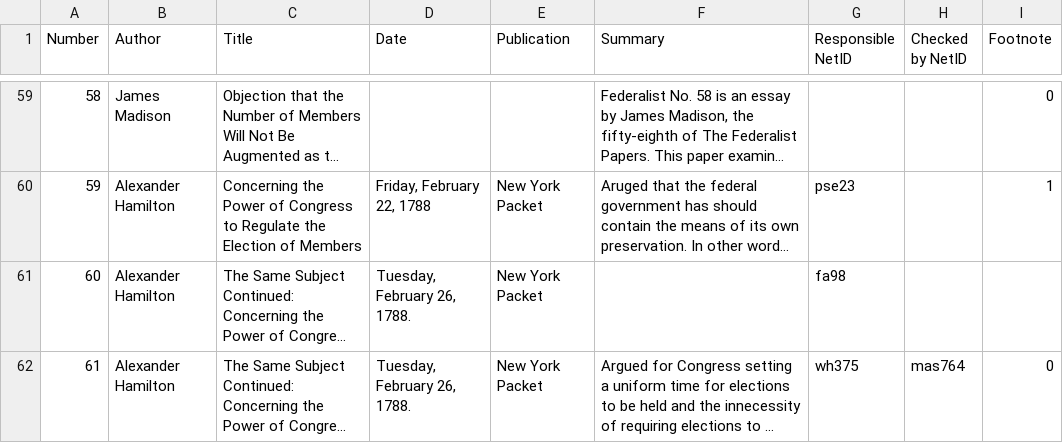
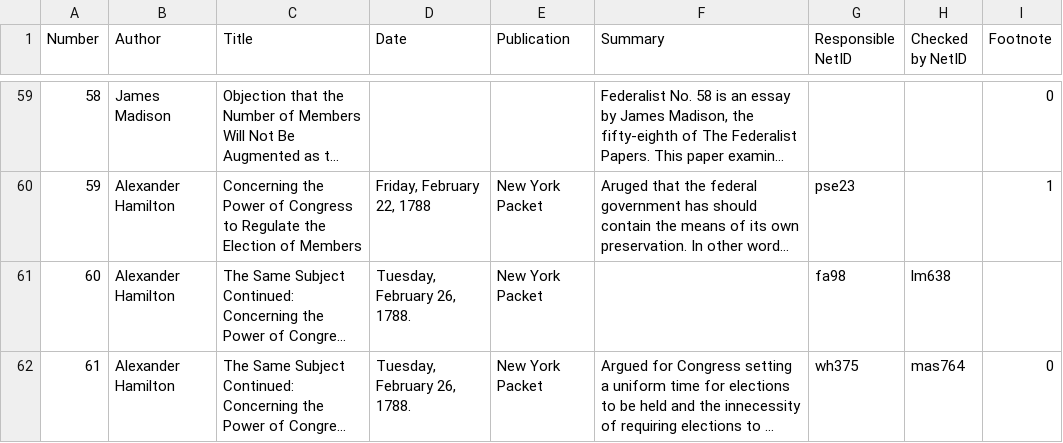
Before and after one commit to mimno/info-3350-fall-2019, a CSV file: data/FederalistPapers/metadata_federalist_fixed.csv, drawn as a sheet; only a part is shown, gaps mark what is left out; long unchanged cells end in …; the diff covers the shown part only; the diff names each change by its address in the sheet, - before the commit and + after, or states it on an @@ line.

```diff
--- a/data/FederalistPapers/metadata_federalist_fixed.csv
+++ b/data/FederalistPapers/metadata_federalist_fixed.csv
-H61 (Checked by NetID): (empty)
+H61 (Checked by NetID): lm638
```
Also changed, not shown: 9 edited cells elsewhere in this file, 1 other file.
